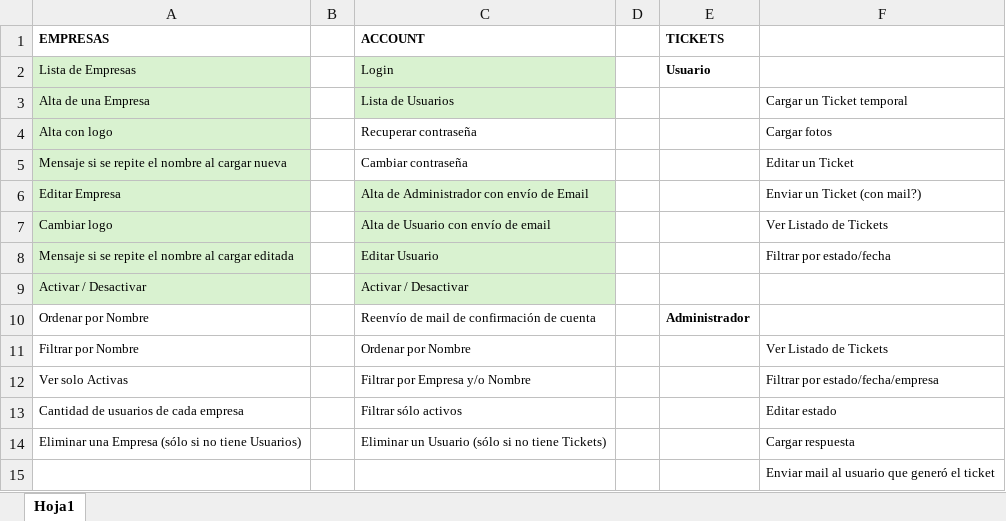
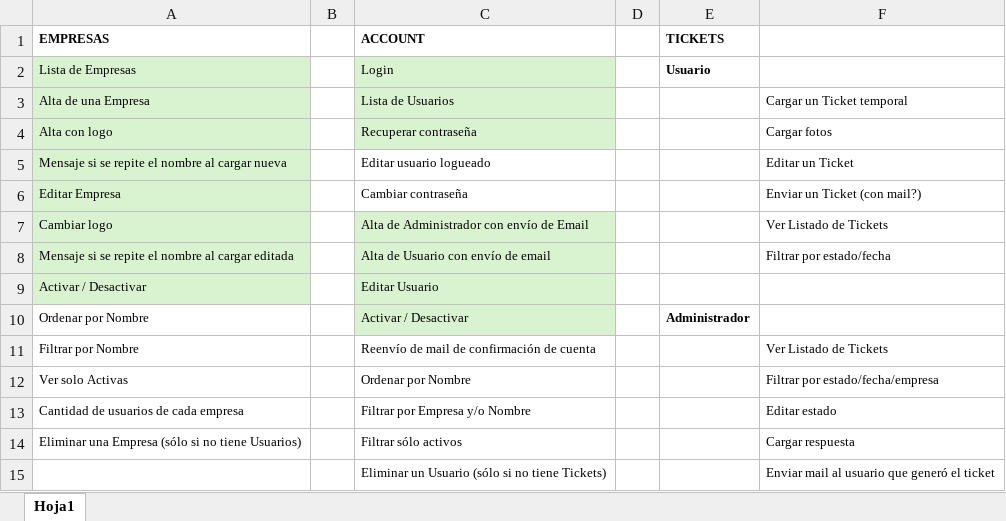
Before and after one commit to LuisPulenta/tickets_web_app, an Excel workbook: Tickets.xlsx, sheet Hoja1, drawn as a sheet; values as stored, in another font and other column widths than the file's, no borders; the diff names each change by its address in the sheet, - before the commit and + after, or states it on an @@ line.

```diff
--- a/Tickets.xlsx (sheet Hoja1)
+++ b/Tickets.xlsx (sheet Hoja1)
-C4 fill: none
+C4 fill: #D9F2D0
-C5 (ACCOUNT): Cambiar contraseña
+C5 (ACCOUNT): Editar usuario logueado
-C6 (ACCOUNT): Alta de Administrador con envío de Email
+C6 (ACCOUNT): Cambiar contraseña
-C6 fill: #D9F2D0
+C6 fill: none
-C7 (ACCOUNT): Alta de Usuario con envío de email
+C7 (ACCOUNT): Alta de Administrador con envío de Email
-C8 (ACCOUNT): Editar Usuario
+C8 (ACCOUNT): Alta de Usuario con envío de email
-C9 (ACCOUNT): Activar / Desactivar
+C9 (ACCOUNT): Editar Usuario
-C10 (ACCOUNT): Reenvío de mail de confirmación de cuenta
+C10 (ACCOUNT): Activar / Desactivar
-C10 fill: none
+C10 fill: #D9F2D0
-C11 (ACCOUNT): Ordenar por Nombre
+C11 (ACCOUNT): Reenvío de mail de confirmación de cuenta
-C12 (ACCOUNT): Filtrar por Empresa y/o Nombre
+C12 (ACCOUNT): Ordenar por Nombre
-C13 (ACCOUNT): Filtrar sólo activos
+C13 (ACCOUNT): Filtrar por Empresa y/o Nombre
-C14 (ACCOUNT): Eliminar un Usuario (sólo si no tiene Tickets)
+C14 (ACCOUNT): Filtrar sólo activos
-C15 (ACCOUNT): (empty)
+C15 (ACCOUNT): Eliminar un Usuario (sólo si no tiene Tickets)
```
Also changed, not shown: 6 other files.
